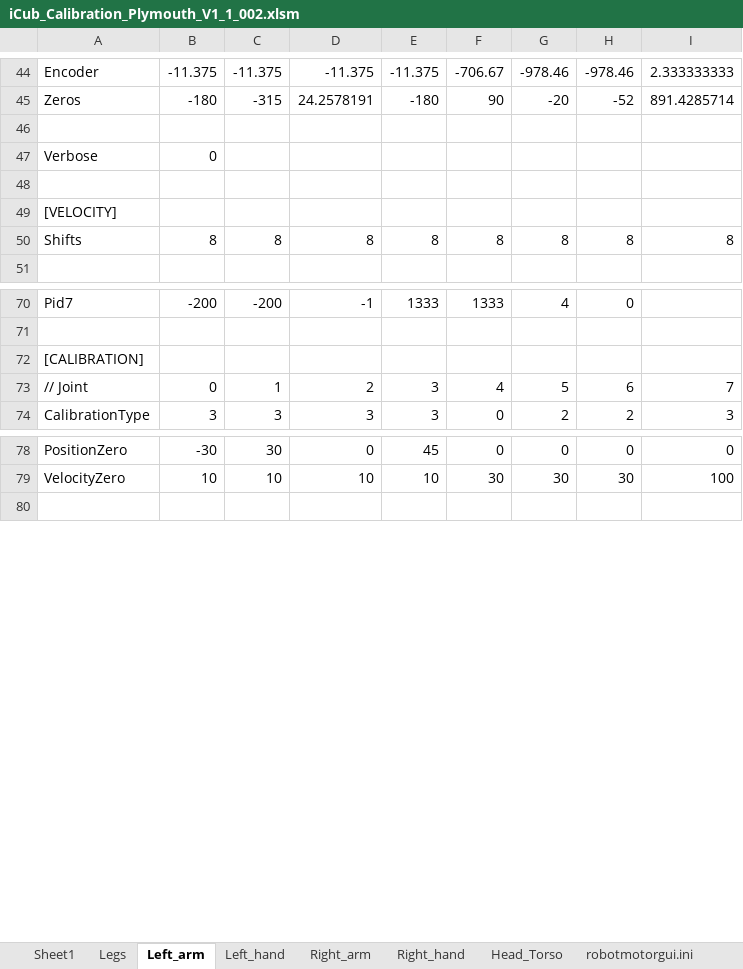
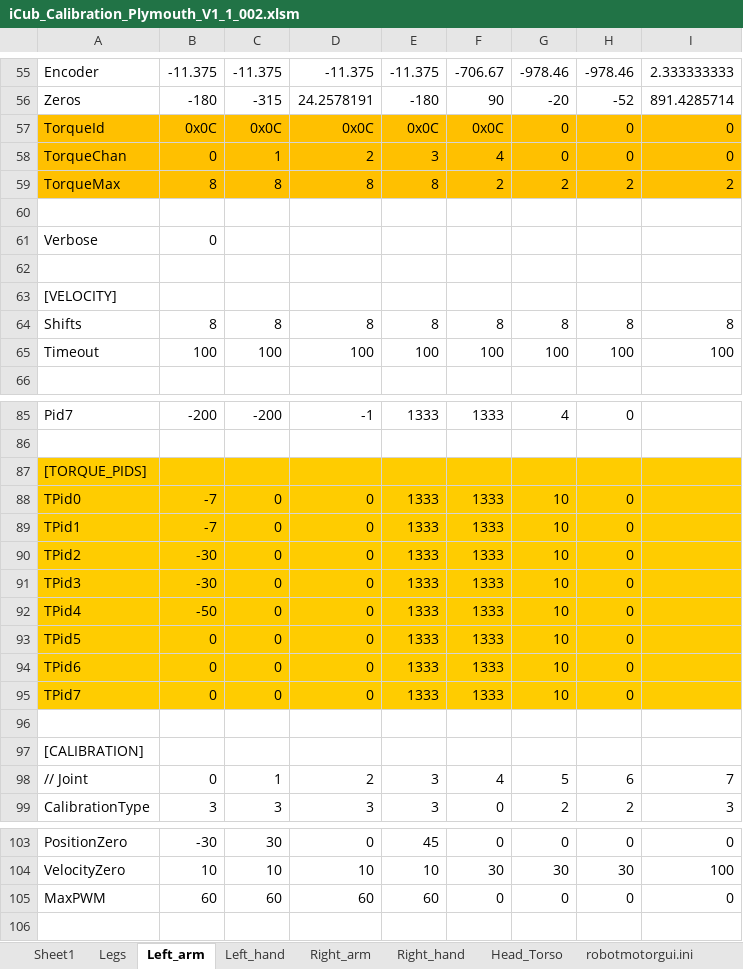
Before and after one commit to robotology/icub-main, an Excel workbook: app/iCubPlymouth01/conf/iCub_Calibration_Plymouth_V1_1_002.xlsm, sheet Left_arm, drawn as a sheet; only a part is shown, gaps mark what is left out; values as stored, in another font and other column widths than the file's, no borders; the diff covers the shown part only; the diff names each change by its address in the sheet, - before the commit and + after, or states it on an @@ line.

```diff
--- a/app/iCubPlymouth01/conf/iCub_Calibration_Plymouth_V1_1_002.xlsm (sheet Left_arm)
+++ b/app/iCubPlymouth01/conf/iCub_Calibration_Plymouth_V1_1_002.xlsm (sheet Left_arm)
+row 57: TorqueId | 0x0C | 0x0C | 0x0C | 0x0C | 0x0C | 0 | 0 | 0
+row 58: TorqueChan | 0 | 1 | 2 | 3 | 4 | 0 | 0 | 0
+row 59: TorqueMax | 8 | 8 | 8 | 8 | 2 | 2 | 2 | 2
+row 65: Timeout | 100 | 100 | 100 | 100 | 100 | 100 | 100 | 100
+row 87: [TORQUE_PIDS]
+row 88: TPid0 | -7 | 0 | 0 | 1333 | 1333 | 10 | 0
+row 89: TPid1 | -7 | 0 | 0 | 1333 | 1333 | 10 | 0
+row 90: TPid2 | -30 | 0 | 0 | 1333 | 1333 | 10 | 0
+row 91: TPid3 | -30 | 0 | 0 | 1333 | 1333 | 10 | 0
+row 92: TPid4 | -50 | 0 | 0 | 1333 | 1333 | 10 | 0
+row 93: TPid5 | 0 | 0 | 0 | 1333 | 1333 | 10 | 0
+row 94: TPid6 | 0 | 0 | 0 | 1333 | 1333 | 10 | 0
+row 95: TPid7 | 0 | 0 | 0 | 1333 | 1333 | 10 | 0
+row 96: (empty)
+row 105: MaxPWM | 60 | 60 | 60 | 60 | 0 | 0 | 0 | 0
```
Also changed, not shown: 14 added rows, 5 removed rows, 2 edited cells and cell formats elsewhere in this sheet, sheet Legs, sheet Right_arm, sheet Sheet1, formulas that keep their value, charts or pictures, 8 other files.
